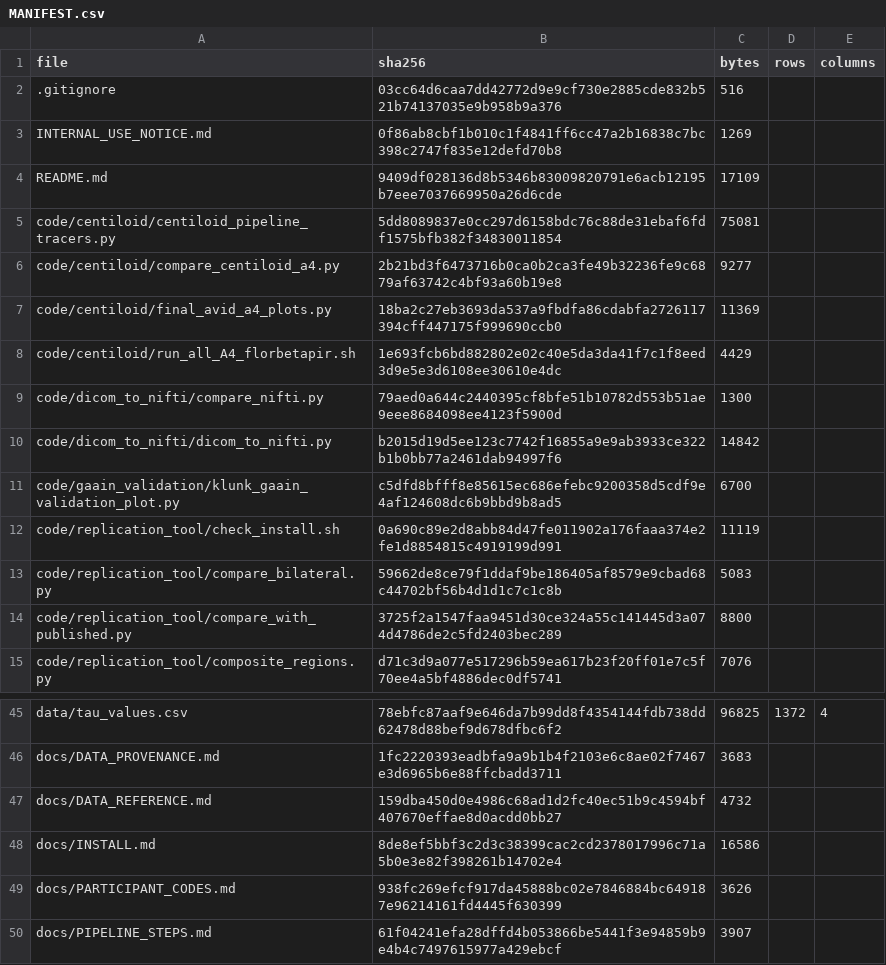
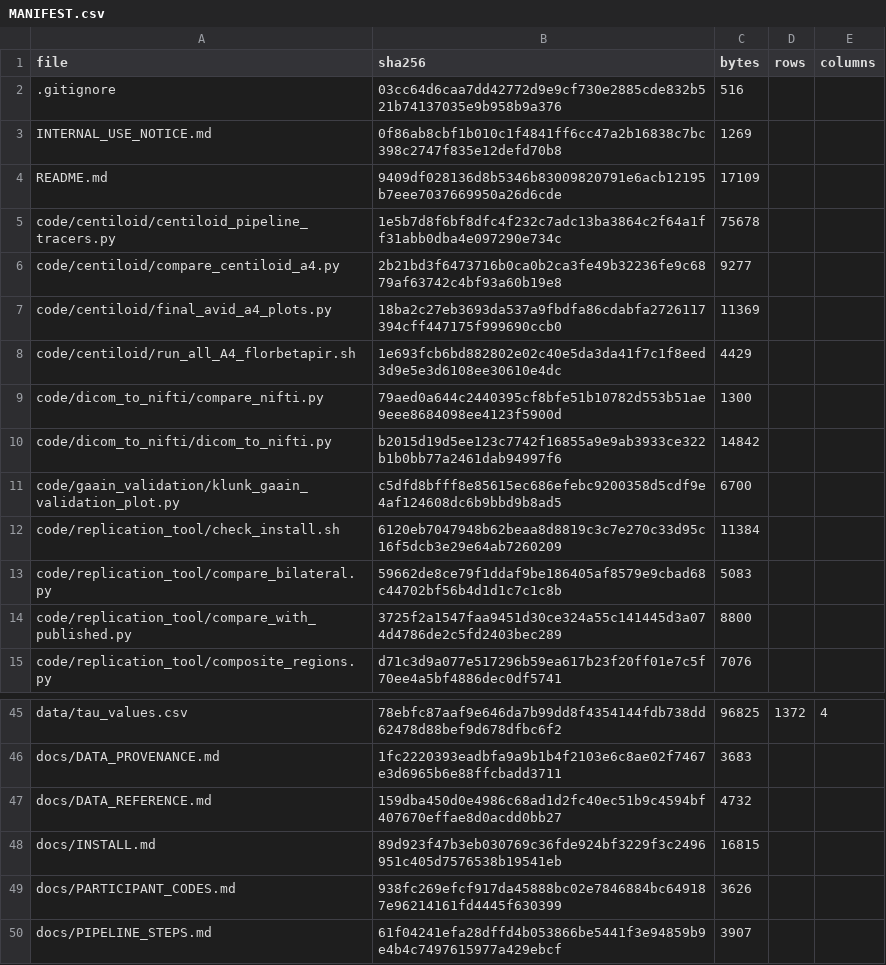
Before and after one commit to inbrainlab/PETAL, a CSV file: MANIFEST.csv, drawn as a sheet; only a part is shown, gaps mark what is left out.

```diff
--- a/MANIFEST.csv
+++ b/MANIFEST.csv
@@ -4,3 +4,3 @@ INTERNAL_USE_NOTICE.md,0f86ab8cbf1b010c1f4841ff6cc47a2b16838c7bc398c2747f835e12d
 README.md,9409df028136d8b5346b83009820791e6acb12195b7eee7037669950a26d6cde,17109,,
-code/centiloid/centiloid_pipeline_tracers.py,5dd8089837e0cc297d6158bdc76c88de31ebaf6fdf1575bfb382f34830011854,75081,,
+code/centiloid/centiloid_pipeline_tracers.py,1e5b7d8f6bf8dfc4f232c7adc13ba3864c2f64a1ff31abb0dba4e097290e734c,75678,,
 code/centiloid/compare_centiloid_a4.py,2b21bd3f6473716b0ca0b2ca3fe49b32236fe9c6879af63742c4bf93a60b19e8,9277,,
@@ -11,3 +11,3 @@ code/dicom_to_nifti/dicom_to_nifti.py,b2015d19d5ee123c7742f16855a9e9ab3933ce322b
 code/gaain_validation/klunk_gaain_validation_plot.py,c5dfd8bfff8e85615ec686efebc9200358d5cdf9e4af124608dc6b9bbd9b8ad5,6700,,
-code/replication_tool/check_install.sh,0a690c89e2d8abb84d47fe011902a176faaa374e2fe1d8854815c4919199d991,11119,,
+code/replication_tool/check_install.sh,6120eb7047948b62beaa8d8819c3c7e270c33d95c16f5dcb3e29e64ab7260209,11384,,
 code/replication_tool/compare_bilateral.py,59662de8ce79f1ddaf9be186405af8579e9cbad68c44702bf56b4d1d1c7c1c8b,5083,,
@@ -47,3 +47,3 @@ docs/DATA_PROVENANCE.md,1fc2220393eadbfa9a9b1b4f2103e6c8ae02f7467e3d6965b6e88ffc
 docs/DATA_REFERENCE.md,159dba450d0e4986c68ad1d2fc40ec51b9c4594bf407670effae8d0acdd0bb27,4732,,
-docs/INSTALL.md,8de8ef5bbf3c2d3c38399cac2cd2378017996c71a5b0e3e82f398261b14702e4,16586,,
+docs/INSTALL.md,89d923f47b3eb030769c36fde924bf3229f3c2496951c405d7576538b19541eb,16815,,
 docs/PARTICIPANT_CODES.md,938fc269efcf917da45888bc02e7846884bc649187e96214161fd4445f630399,3626,,
```
Also changed, not shown: 4 other files.
